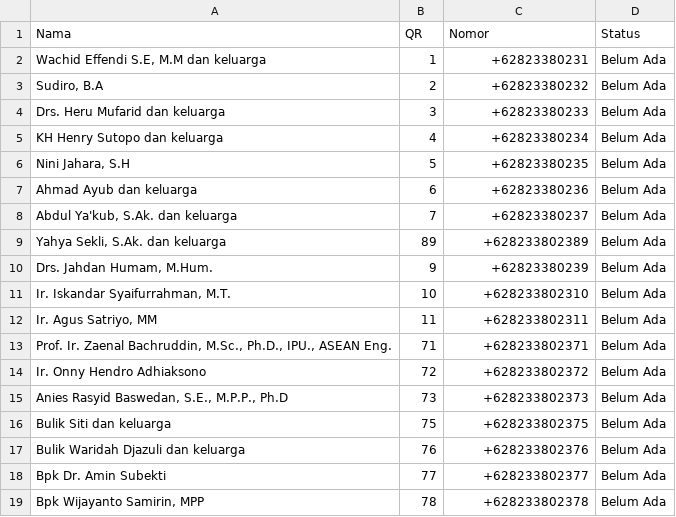
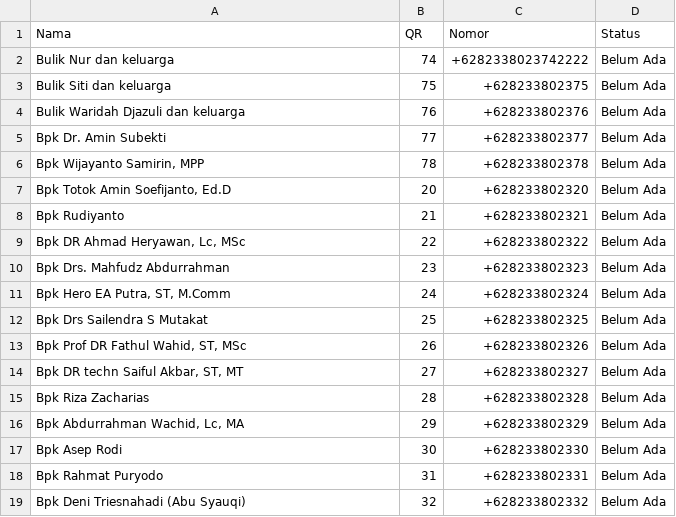
Before and after one commit to akramab/be-wedding, a CSV file: static/sinkronisasi3.csv, drawn as a sheet; only a part is shown; the shorter side is filled out with more unchanged rows; removed rows and columns are numbered as before the commit, all else as after; the diff names each change by its address in the sheet, - before the commit and + after, or states it on an @@ line.

Commit message:
feat

```diff
--- a/static/sinkronisasi3.csv
+++ b/static/sinkronisasi3.csv
-row 2: Wachid Effendi S.E, M.M dan keluarga | 1 | +62823380231 | Belum Ada
-row 3: Sudiro, B.A | 2 | +62823380232 | Belum Ada
-row 4: Drs. Heru Mufarid dan keluarga | 3 | +62823380233 | Belum Ada
-row 5: KH Henry Sutopo dan keluarga | 4 | +62823380234 | Belum Ada
-row 6: Nini Jahara, S.H | 5 | +62823380235 | Belum Ada
-row 7: Ahmad Ayub dan keluarga | 6 | +62823380236 | Belum Ada
-row 8: Abdul Ya'kub, S.Ak. dan keluarga | 7 | +62823380237 | Belum Ada
-row 9: Yahya Sekli, S.Ak. dan keluarga | 89 | +628233802389 | Belum Ada
-row 10: Drs. Jahdan Humam, M.Hum. | 9 | +62823380239 | Belum Ada
-row 11: Ir. Iskandar Syaifurrahman, M.T. | 10 | +628233802310 | Belum Ada
-row 12: Ir. Agus Satriyo, MM | 11 | +628233802311 | Belum Ada
-row 13: Prof. Ir. Zaenal Bachruddin, M.Sc., Ph.D., IPU., ASEAN Eng. | 71 | +628233802371 | Belum Ada
-row 14: Ir. Onny Hendro Adhiaksono | 72 | +628233802372 | Belum Ada
-row 15: Anies Rasyid Baswedan, S.E., M.P.P., Ph.D | 73 | +628233802373 | Belum Ada
+row 2: Bulik Nur dan keluarga | 74 | +6282338023742222 | Belum Ada
```
